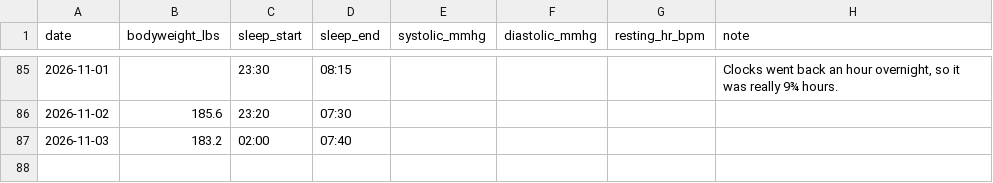
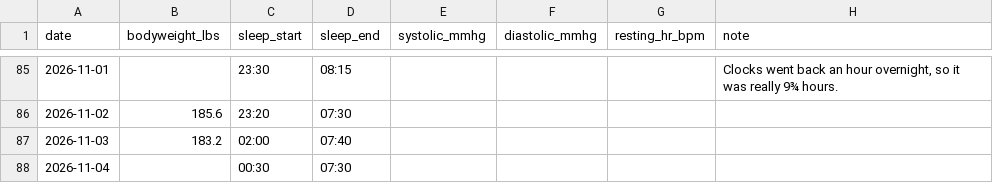
Before and after one commit to soldoutbudokan/Health, a CSV file: data/checkins.csv, drawn as a sheet; only a part is shown, gaps mark what is left out; the diff names each change by its address in the sheet, - before the commit and + after, or states it on an @@ line.

```diff
--- a/data/checkins.csv
+++ b/data/checkins.csv
+row 88: 2026-11-04 |  | 00:30 | 07:30
```
Also changed, not shown: data/log.csv.
